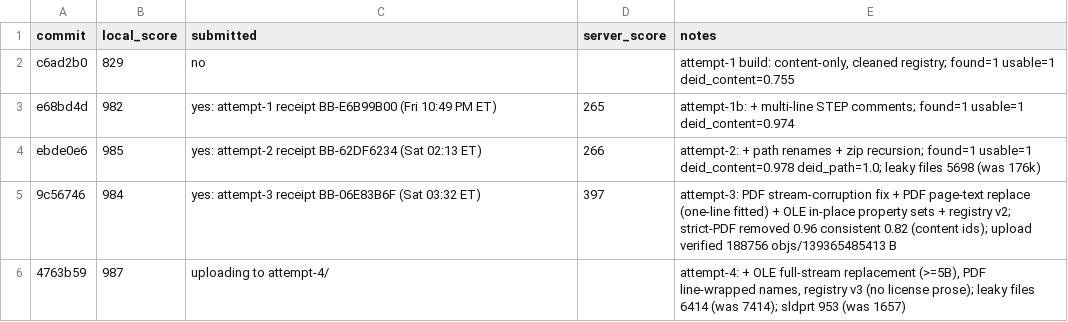
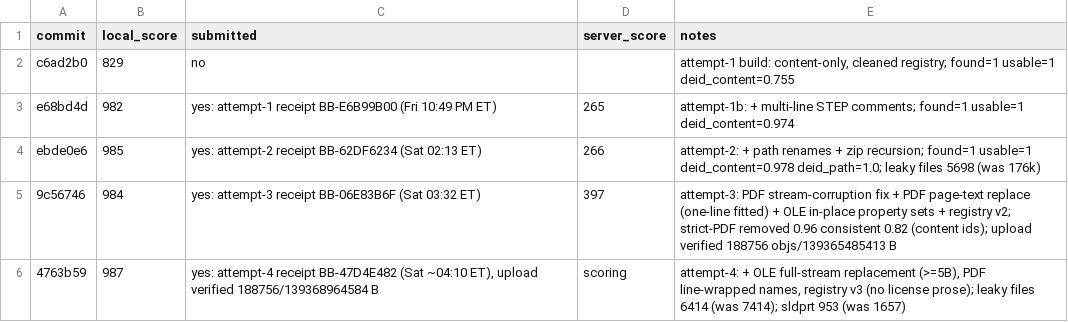
Before and after one commit to viktor-lorentz/machina-cad-deid, a TSV file: results.tsv, drawn as a sheet.

```diff
--- a/results.tsv
+++ b/results.tsv
@@ -5,2 +5,2 @@ ebde0e6	985	yes: attempt-2 receipt BB-62DF6234 (Sat 02:13 ET)	266	attempt-2: + p
 9c56746	984	yes: attempt-3 receipt BB-06E83B6F (Sat 03:32 ET)	397	attempt-3: PDF stream-corruption fix + PDF page-text replace (one-line fitted) + OLE in-place property sets + registry v2; strict-PDF removed 0.96 consistent 0.82 (content ids); upload verified 188756 objs/139365485413 B
-4763b59	987	uploading to attempt-4/		attempt-4: + OLE full-stream replacement (>=5B), PDF line-wrapped names, registry v3 (no license prose); leaky files 6414 (was 7414); sldprt 953 (was 1657)
+4763b59	987	yes: attempt-4 receipt BB-47D4E482 (Sat ~04:10 ET), upload verified 188756/139368964584 B	scoring	attempt-4: + OLE full-stream replacement (>=5B), PDF line-wrapped names, registry v3 (no license prose); leaky files 6414 (was 7414); sldprt 953 (was 1657)
```
